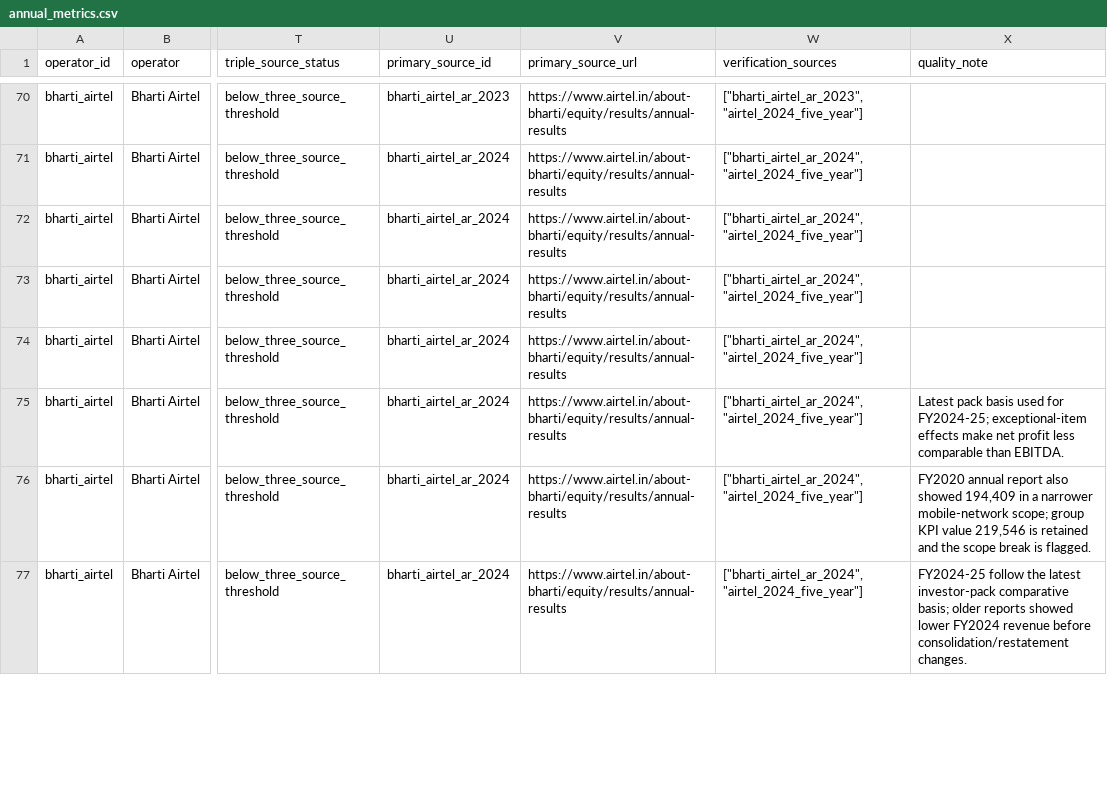
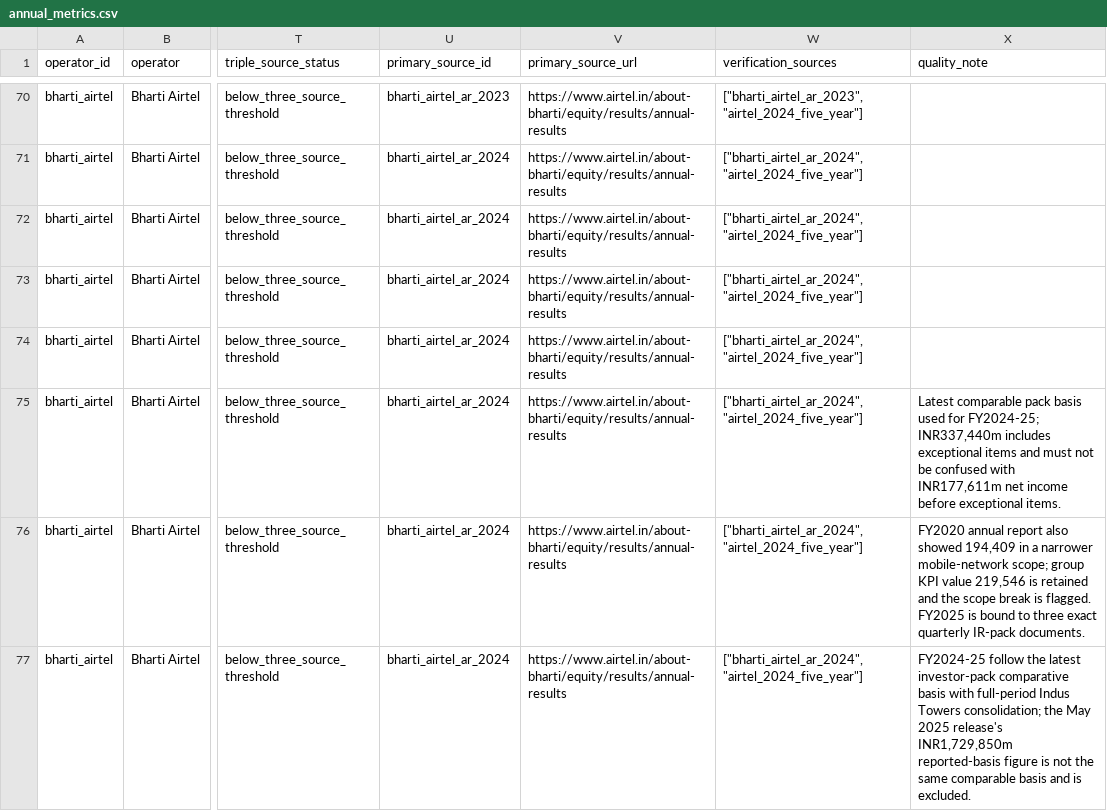
Before and after one commit to AlexLIAOPOLY/cmhk-competitive-intelligence, a CSV file: agent_knowledge/global_top5_operators_2016_2025/annual_metrics.csv, drawn as a sheet; only a part is shown, gaps mark what is left out; the diff covers the shown part only; the diff names each change by its address in the sheet, - before the commit and + after, or states it on an @@ line.

Commit message:
Add exact Airtel FY2025 evidence coverage

```diff
--- a/agent_knowledge/global_top5_operators_2016_2025/annual_metrics.csv
+++ b/agent_knowledge/global_top5_operators_2016_2025/annual_metrics.csv
-X75 (quality_note): Latest pack basis used for FY2024-25; exceptional-item effects make net profit less comparable than EBITDA.
+X75 (quality_note): Latest comparable pack basis used for FY2024-25; INR337,440m includes exceptional items and must not be confused with INR177,611m net income before exceptional items.
-X76 (quality_note): …is flagged.
+X76 (quality_note): …is flagged. FY2025 is bound to three exact quarterly IR-pack documents.
-X77 (quality_note): …investor-pack comparative basis; older reports showed lower FY2024 revenue before consolidation/restatement changes.
+X77 (quality_note): …investor-pack comparative basis with full-period Indus Towers consolidation; the May 2025 release's INR1,729,850m reported-basis figure is not the same comparable basis and is excluded.
```
Also changed, not shown: 99 edited cells elsewhere in this file, agent_knowledge/knowledge_integrity_audits/cross_database_common_disclosure_audit_2026-08-18.csv, 11 other files.
